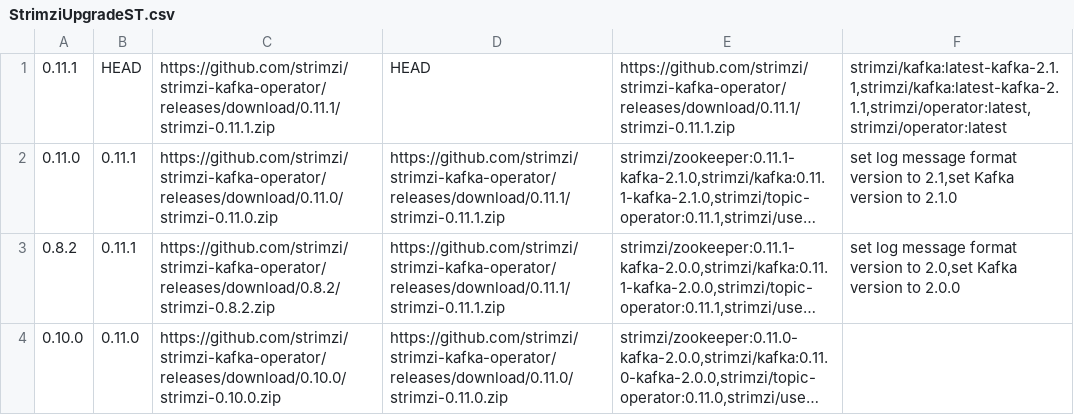
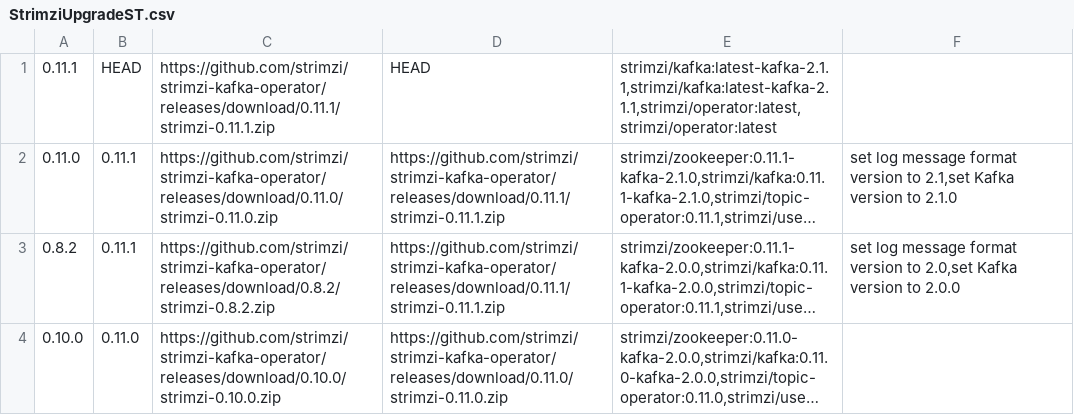
Before and after one commit to eye0fra/strimzi-kafka-operator, a CSV file: systemtest/src/main/resources/StrimziUpgradeST.csv, drawn as a sheet; long unchanged cells end in …; the diff names each change by its address in the sheet, - before the commit and + after, or states it on an @@ line.

Commit message:
Fixed images

```diff
--- a/systemtest/src/main/resources/StrimziUpgradeST.csv
+++ b/systemtest/src/main/resources/StrimziUpgradeST.csv
-E1: https://github.com/strimzi/strimzi-kafka-operator/releases/download/0.11.1/strimzi-0.11.1.zip
+E1: strimzi/kafka:latest-kafka-2.1.1,strimzi/kafka:latest-kafka-2.1.1,strimzi/operator:latest,strimzi/operator:latest
-F1: strimzi/kafka:latest-kafka-2.1.1,strimzi/kafka:latest-kafka-2.1.1,strimzi/operator:latest,strimzi/operator:latest
+F1: (empty)
```
